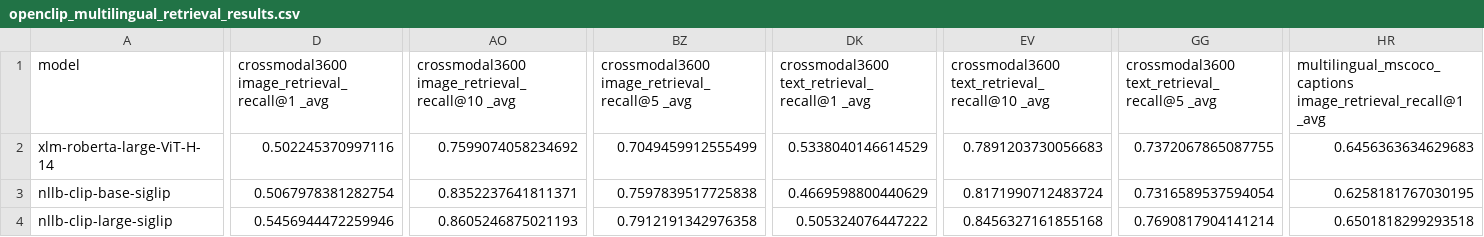
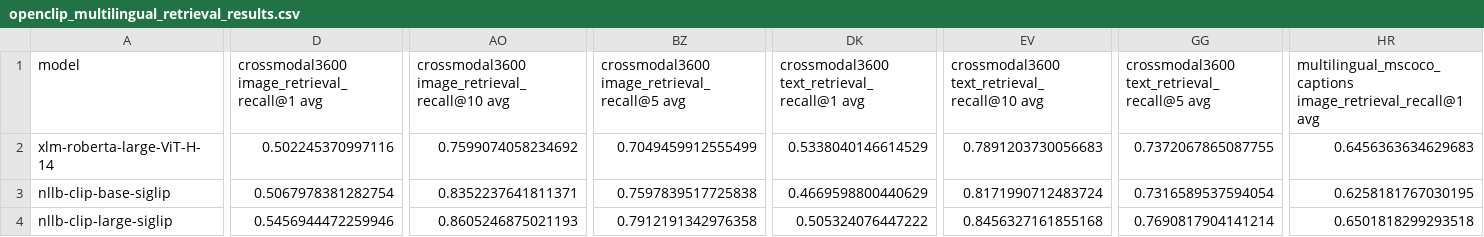
Before and after one commit to mlfoundations/open_clip, a CSV file: docs/openclip_multilingual_retrieval_results.csv, drawn as a sheet; only a part is shown, gaps mark what is left out; the diff covers the shown part only; the diff names each change by its address in the sheet, - before the commit and + after, or states it on an @@ line.

Commit message:
Fixed CSV file.

```diff
--- a/docs/openclip_multilingual_retrieval_results.csv
+++ b/docs/openclip_multilingual_retrieval_results.csv
-D1: crossmodal3600 image_retrieval_recall@1 _avg
+D1: crossmodal3600 image_retrieval_recall@1 avg
-AO1: crossmodal3600 image_retrieval_recall@10 _avg
+AO1: crossmodal3600 image_retrieval_recall@10 avg
-BZ1: crossmodal3600 image_retrieval_recall@5 _avg
+BZ1: crossmodal3600 image_retrieval_recall@5 avg
-DK1: crossmodal3600 text_retrieval_recall@1 _avg
+DK1: crossmodal3600 text_retrieval_recall@1 avg
-EV1: crossmodal3600 text_retrieval_recall@10 _avg
+EV1: crossmodal3600 text_retrieval_recall@10 avg
-GG1: crossmodal3600 text_retrieval_recall@5 _avg
+GG1: crossmodal3600 text_retrieval_recall@5 avg
-HR1: multilingual_mscoco_captions image_retrieval_recall@1 _avg
+HR1: multilingual_mscoco_captions image_retrieval_recall@1 avg
```
Also changed, not shown: 5 edited cells elsewhere in this file.
